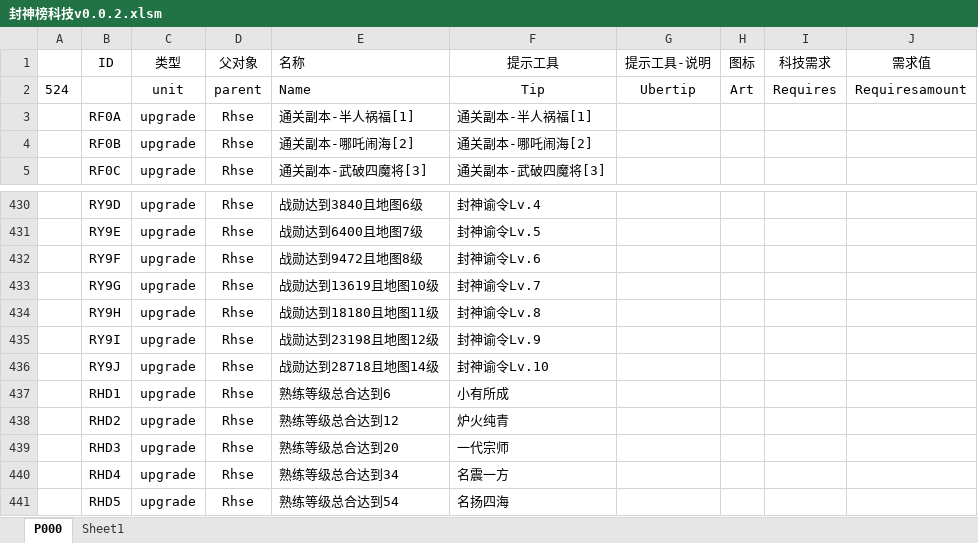
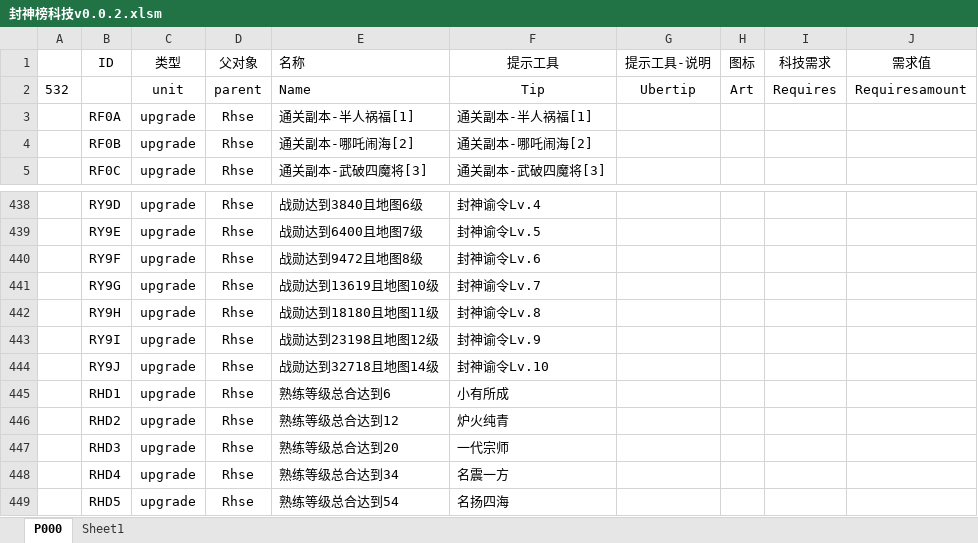
Before and after one commit to MageEgg/MageGame, an Excel workbook: 封神榜科技v0.0.2.xlsm, sheet P000, drawn as a sheet; only a part is shown, gaps mark what is left out; values as stored, in another font and other column widths than the file's, no borders; addresses are those after the commit; the diff covers the shown part only; the diff names each change by its address in the sheet, - before the commit and + after, or states it on an @@ line.

```diff
--- a/封神榜科技v0.0.2.xlsm (sheet P000)
+++ b/封神榜科技v0.0.2.xlsm (sheet P000)
-A2: 524
+A2: 532
-E444 (名称): 战勋达到28718且地图14级
+E444 (名称): 战勋达到32718且地图14级
```
Also changed, not shown: 8 added rows elsewhere in this sheet, formulas that keep their value, 封神榜单位v0.0.7.xlsm, 23 other files.
